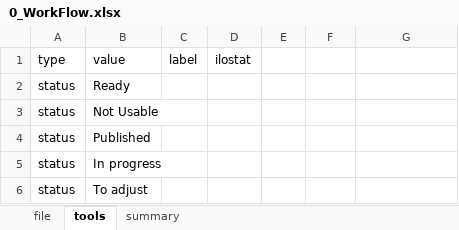
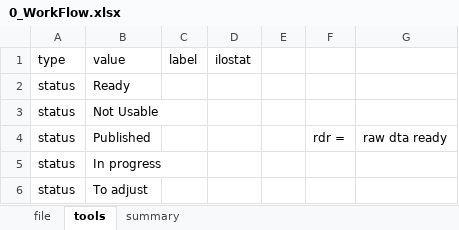
Before and after one commit to dbescond/iloMicro, an Excel workbook: inst/doc/0_WorkFlow.xlsx, sheet tools, drawn as a sheet; only a part is shown; values as stored, in another font and other column widths than the file's, no borders; the diff names each change by its address in the sheet, - before the commit and + after, or states it on an @@ line.

```diff
--- a/inst/doc/0_WorkFlow.xlsx (sheet tools)
+++ b/inst/doc/0_WorkFlow.xlsx (sheet tools)
-F4: (empty)
+F4: rdr =
-G4: (empty)
+G4: raw dta ready
```
Also changed, not shown: sheet file, sheet summary, 52 other files.
